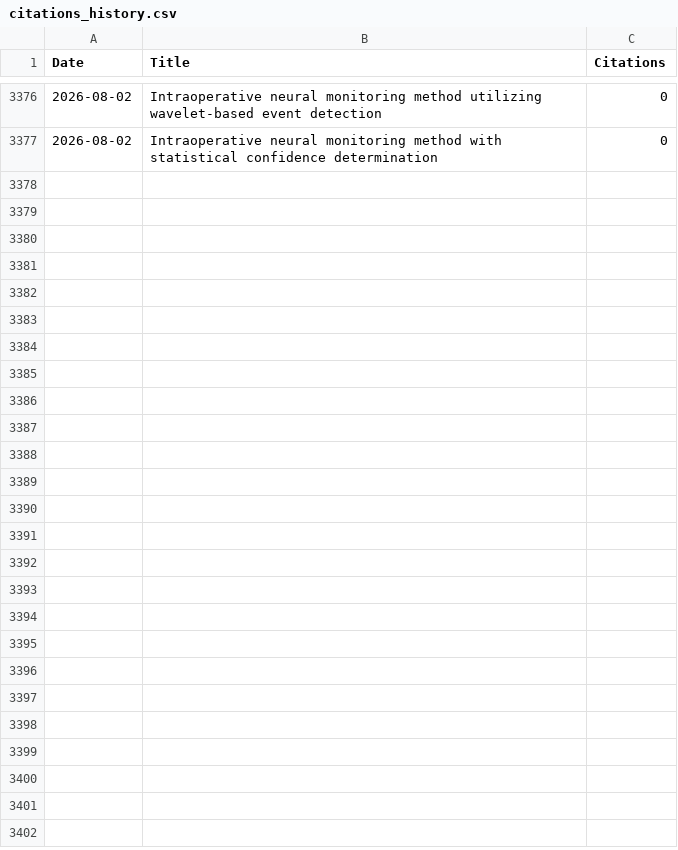
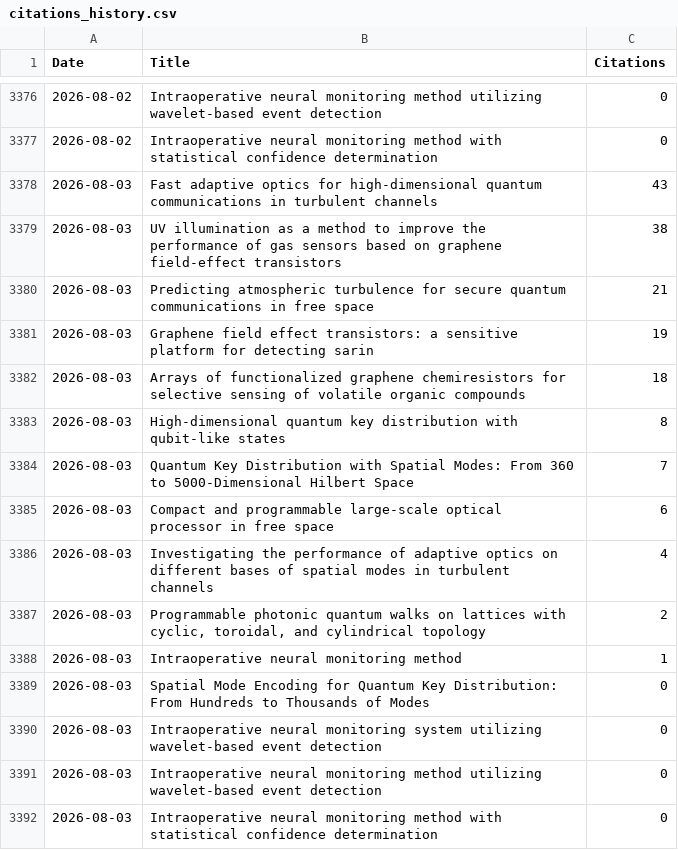
Before and after one commit to LukasScarfe/Google-Scholar, a CSV file: citations_history.csv, drawn as a sheet; only a part is shown, gaps mark what is left out; the diff names each change by its address in the sheet, - before the commit and + after, or states it on an @@ line.

Commit message:
Citation data 2026-08-03

```diff
--- a/citations_history.csv
+++ b/citations_history.csv
+row 3378: 2026-08-03 | Fast adaptive optics for high-dimensional quantum communications in turbulent channels | 43
+row 3379: 2026-08-03 | UV illumination as a method to improve the performance of gas sensors based on graphene field-effect transistors | 38
+row 3380: 2026-08-03 | Predicting atmospheric turbulence for secure quantum communications in free space | 21
+row 3381: 2026-08-03 | Graphene field effect transistors: a sensitive platform for detecting sarin | 19
+row 3382: 2026-08-03 | Arrays of functionalized graphene chemiresistors for selective sensing of volatile organic compounds | 18
+row 3383: 2026-08-03 | High-dimensional quantum key distribution with qubit-like states | 8
+row 3384: 2026-08-03 | Quantum Key Distribution with Spatial Modes: From 360 to 5000‐Dimensional Hilbert Space | 7
+row 3385: 2026-08-03 | Compact and programmable large-scale optical processor in free space | 6
+row 3386: 2026-08-03 | Investigating the performance of adaptive optics on different bases of spatial modes in turbulent channels | 4
+row 3387: 2026-08-03 | Programmable photonic quantum walks on lattices with cyclic, toroidal, and cylindrical topology | 2
+row 3388: 2026-08-03 | Intraoperative neural monitoring method | 1
+row 3389: 2026-08-03 | Spatial Mode Encoding for Quantum Key Distribution: From Hundreds to Thousands of Modes | 0
+row 3390: 2026-08-03 | Intraoperative neural monitoring system utilizing wavelet-based event detection | 0
+row 3391: 2026-08-03 | Intraoperative neural monitoring method utilizing wavelet-based event detection | 0
+row 3392: 2026-08-03 | Intraoperative neural monitoring method with statistical confidence determination | 0
```
Also changed, not shown: citations_wide_format.csv.
